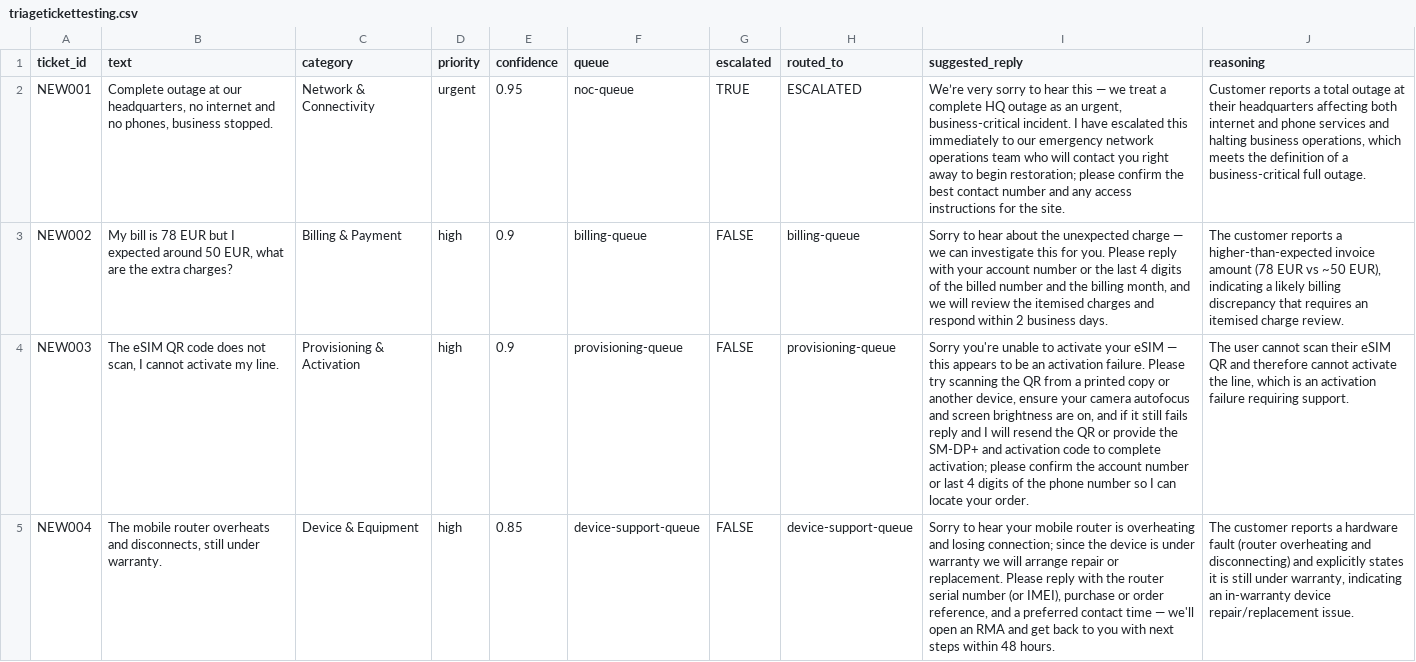
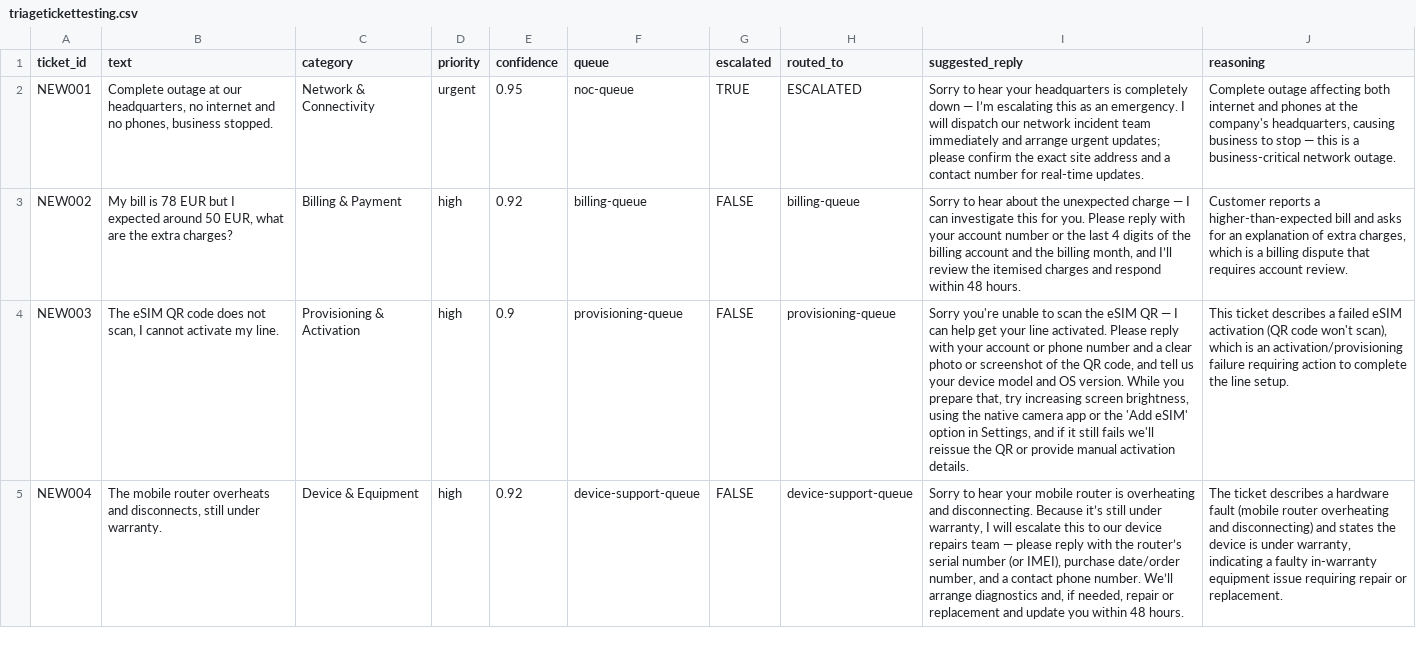
Before and after one commit to VickThorr/telecom-dashboard, a CSV file: triagetickettesting.csv, drawn as a sheet; only a part is shown; the diff covers the shown part only; the diff names each change by its address in the sheet, - before the commit and + after, or states it on an @@ line.

Commit message:
Update automat date triage din n8n

```diff
--- a/triagetickettesting.csv
+++ b/triagetickettesting.csv
-I2 (suggested_reply): We’re very sorry to hear this — we treat a complete HQ outage as an urgent, business-critical incident. I have escalated this immediately to our emergency network operations team who will contact you right away to begin restoration; please confirm the best contact number and any access instructions for the site.
+I2 (suggested_reply): Sorry to hear your headquarters is completely down — I’m escalating this as an emergency. I will dispatch our network incident team immediately and arrange urgent updates; please confirm the exact site address and a contact number for real-time updates.
-J2 (reasoning): Customer reports a total outage at their headquarters affecting both internet and phone services and halting business operations, which meets the definition of a business-critical full outage.
+J2 (reasoning): Complete outage affecting both internet and phones at the company's headquarters, causing business to stop — this is a business-critical network outage.
-E3 (confidence): 0.9
+E3 (confidence): 0.92
-I3 (suggested_reply): …charge — we can investigate this for you. Please reply with your account number or the last 4 digits of the billed number and the billing month, and we will review the itemised charges and respond within 2 business days.
+I3 (suggested_reply): …charge — I can investigate this for you. Please reply with your account number or the last 4 digits of the billing account and the billing month, and I’ll review the itemised charges and respond within 48 hours.
-J3 (reasoning): The customer reports a higher-than-expected invoice amount (78 EUR vs ~50 EUR), indicating a likely billing discrepancy that requires an itemised charge review.
+J3 (reasoning): Customer reports a higher-than-expected bill and asks for an explanation of extra charges, which is a billing dispute that requires account review.
-I4 (suggested_reply): …unable to activate your eSIM — this appears to be an activation failure. Please try scanning the QR from a printed copy or another device, ensure your camera autofocus and screen brightness are on, and if it still fails reply and I will resend the QR or provide the SM-DP+ and activation code to complete activation; please confirm the account number or last 4 digits of the phone number so I can locate your order.
+I4 (suggested_reply): …unable to scan the eSIM QR — I can help get your line activated. Please reply with your account or phone number and a clear photo or screenshot of the QR code, and tell us your device model and OS version. While you prepare that, try increasing screen brightness, using the native camera app or the 'Add eSIM' option in Settings, and if it still fails we'll reissue the QR or provide manual activation details.
-J4 (reasoning): The user cannot scan their eSIM QR and therefore cannot activate the line, which is an activation failure requiring support.
+J4 (reasoning): This ticket describes a failed eSIM activation (QR code won't scan), which is an activation/provisioning failure requiring action to complete the line setup.
-E5 (confidence): 0.85
+E5 (confidence): 0.92
-I5 (suggested_reply): …overheating and losing connection; since the device is under warranty we will arrange repair or replacement. Please reply with the router serial number (or IMEI), purchase or order reference, and a preferred contact time — we'll open an RMA and get back to you with next steps within 48…
+I5 (suggested_reply): …overheating and disconnecting. Because it’s still under warranty, I will escalate this to our device repairs team — please reply with the router’s serial number (or IMEI), purchase date/order number, and a contact phone number. We’ll arrange diagnostics and, if needed, repair or replacement and update you within 48…
-J5 (reasoning): The customer reports a hardware fault (router overheating and disconnecting) and explicitly states it is still under warranty, indicating an in-warranty device repair/replacement issue.
+J5 (reasoning): The ticket describes a hardware fault (mobile router overheating and disconnecting) and states the device is under warranty, indicating a faulty in-warranty equipment issue requiring repair or replacement.
```
Also changed, not shown: 8 removed rows and 12 edited cells elsewhere in this file.
